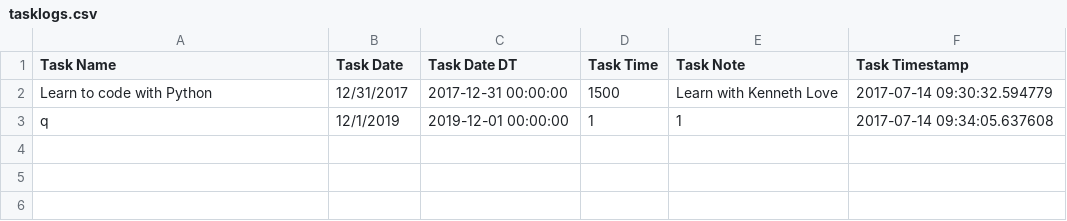
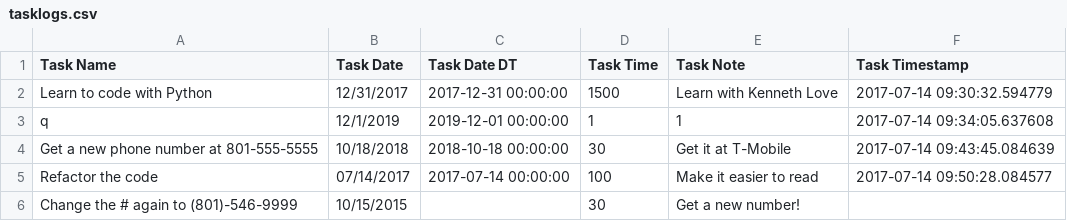
Before and after one commit to eddyhood/project_3_worklog, a CSV file: tasklogs.csv, drawn as a sheet; the diff names each change by its address in the sheet, - before the commit and + after, or states it on an @@ line.

Commit message:
Refactored footer menu

```diff
--- a/tasklogs.csv
+++ b/tasklogs.csv
+row 4: Get a new phone number at 801-555-5555 | 10/18/2018 | 2018-10-18 00:00:00 | 30 | Get it at T-Mobile | 2017-07-14 09:43:45.084639
+row 5: Refactor the code | 07/14/2017 | 2017-07-14 00:00:00 | 100 | Make it easier to read | 2017-07-14 09:50:28.084577
+row 6: Change the # again to (801)-546-9999 | 10/15/2015 |  | 30 | Get a new number!
```
Also changed, not shown: 4 other files.
